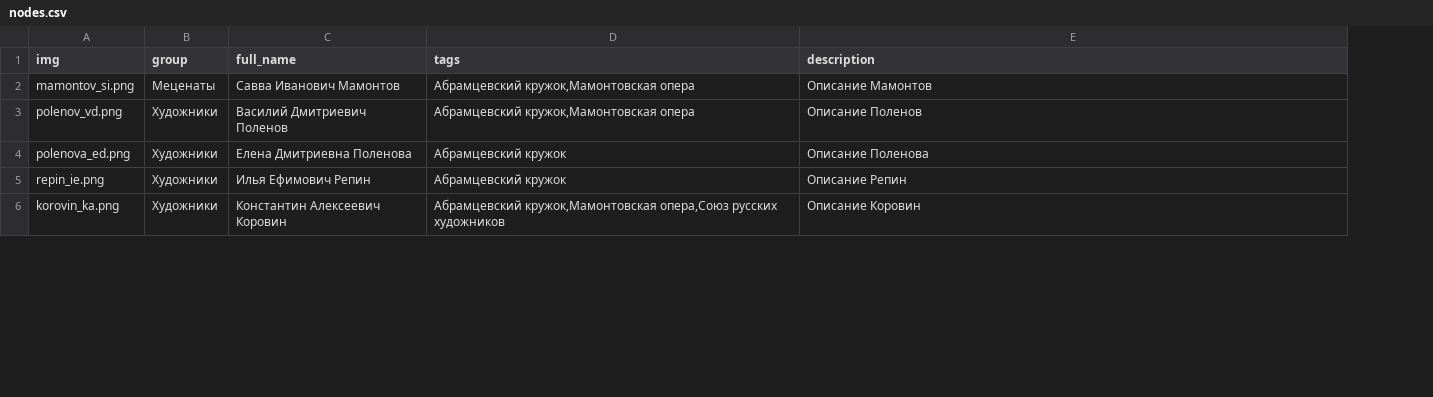
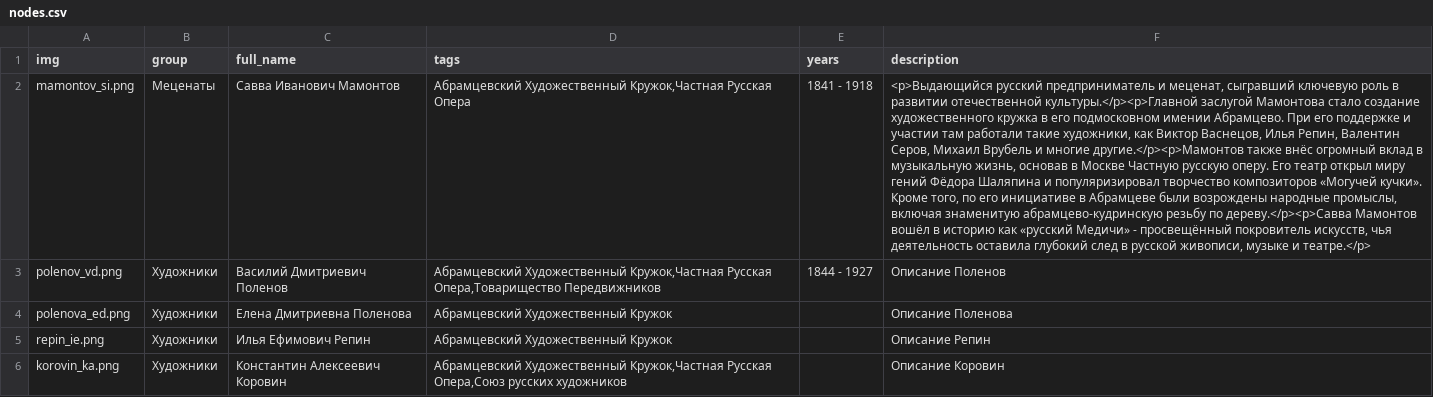
Before and after one commit to kyarygin/xix.github.io, a CSV file: graph_data/nodes.csv, drawn as a sheet; only a part is shown; addresses are those after the commit; the diff covers the shown part only; the diff names each change by its address in the sheet, - before the commit and + after, or states it on an @@ line.

```diff
--- a/graph_data/nodes.csv
+++ b/graph_data/nodes.csv
+column E (years), rows 2-3: 1841 - 1918 | 1844 - 1927
-D2 (tags): Абрамцевский кружок,Мамонтовская опера
+D2 (tags): Абрамцевский Художественный Кружок,Частная Русская Опера
-F2 (description): Описание Мамонтов
+F2 (description): <p>Выдающийся русский предприниматель и меценат, сыгравший ключевую роль в развитии отечественной культуры.</p><p>Главной заслугой Мамонтова стало создание художественного кружка в его подмосковном имении Абрамцево. При его поддержке и участии там работали такие художники, как Виктор Васнецов, Илья Репин, Валентин Серов, Михаил Врубель и многие другие.</p><p>Мамонтов также внёс огромный вклад в музыкальную жизнь, основав в Москве Частную русскую оперу. Его театр открыл миру гений Фёдора Шаляпина и популяризировал творчество композиторов «Могучей кучки». Кроме того, по его инициативе в Абрамцеве были возрождены народные промыслы, включая знаменитую абрамцево-кудринскую резьбу по дереву.</p><p>Савва Мамонтов вошёл в историю как «русский Медичи» - просвещённый покровитель искусств, чья деятельность оставила глубокий след в русской живописи, музыке и театре.</p>
-D3 (tags): Абрамцевский кружок,Мамонтовская опера
+D3 (tags): Абрамцевский Художественный Кружок,Частная Русская Опера,Товарищество Передвижников
-D4:D5 (tags): Абрамцевский кружок
+D4:D5 (tags): Абрамцевский Художественный Кружок
-D6 (tags): Абрамцевский кружок,Мамонтовская опера,Союз русских художников
+D6 (tags): Абрамцевский Художественный Кружок,Частная Русская Опера,Союз русских художников
```
Also changed, not shown: 5 added rows and 5 edited cells elsewhere in this file, graph_data/edges.csv, 4 other files.
